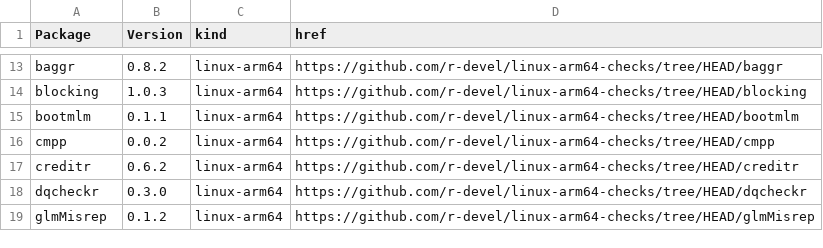
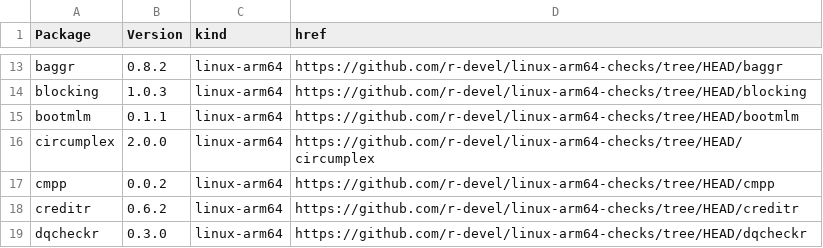
Before and after one commit to r-devel/linux-arm64-checks, a CSV file: index.csv, drawn as a sheet; only a part is shown, gaps mark what is left out; the shorter side is filled out with more unchanged rows.

```diff
--- a/index.csv
+++ b/index.csv
@@ -15,2 +15,3 @@ blocking,1.0.3,linux-arm64,https://github.com/r-devel/linux-arm64-checks/tree/HE
 bootmlm,0.1.1,linux-arm64,https://github.com/r-devel/linux-arm64-checks/tree/HEAD/bootmlm
+circumplex,2.0.0,linux-arm64,https://github.com/r-devel/linux-arm64-checks/tree/HEAD/circumplex
 cmpp,0.0.2,linux-arm64,https://github.com/r-devel/linux-arm64-checks/tree/HEAD/cmpp
```
Also changed, not shown: 4 other files.
